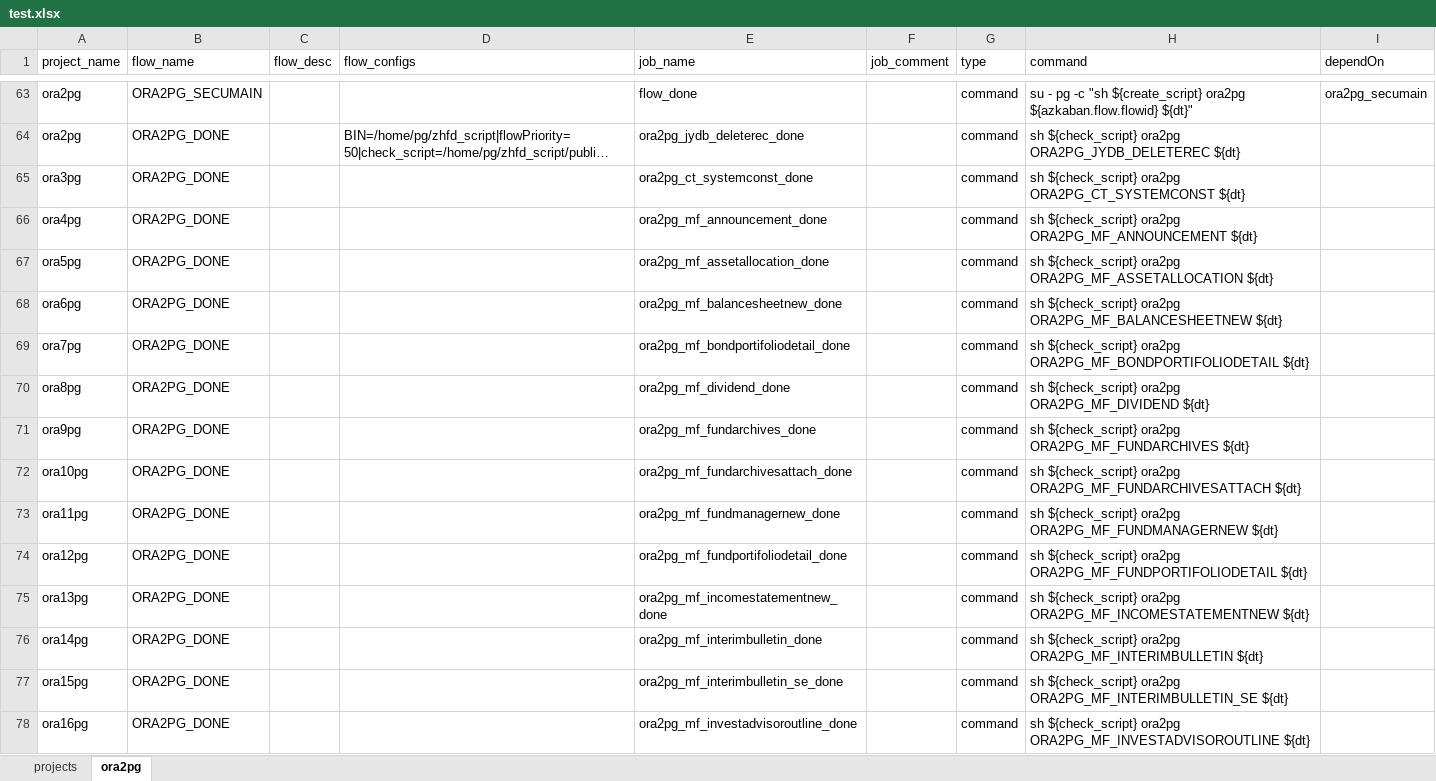
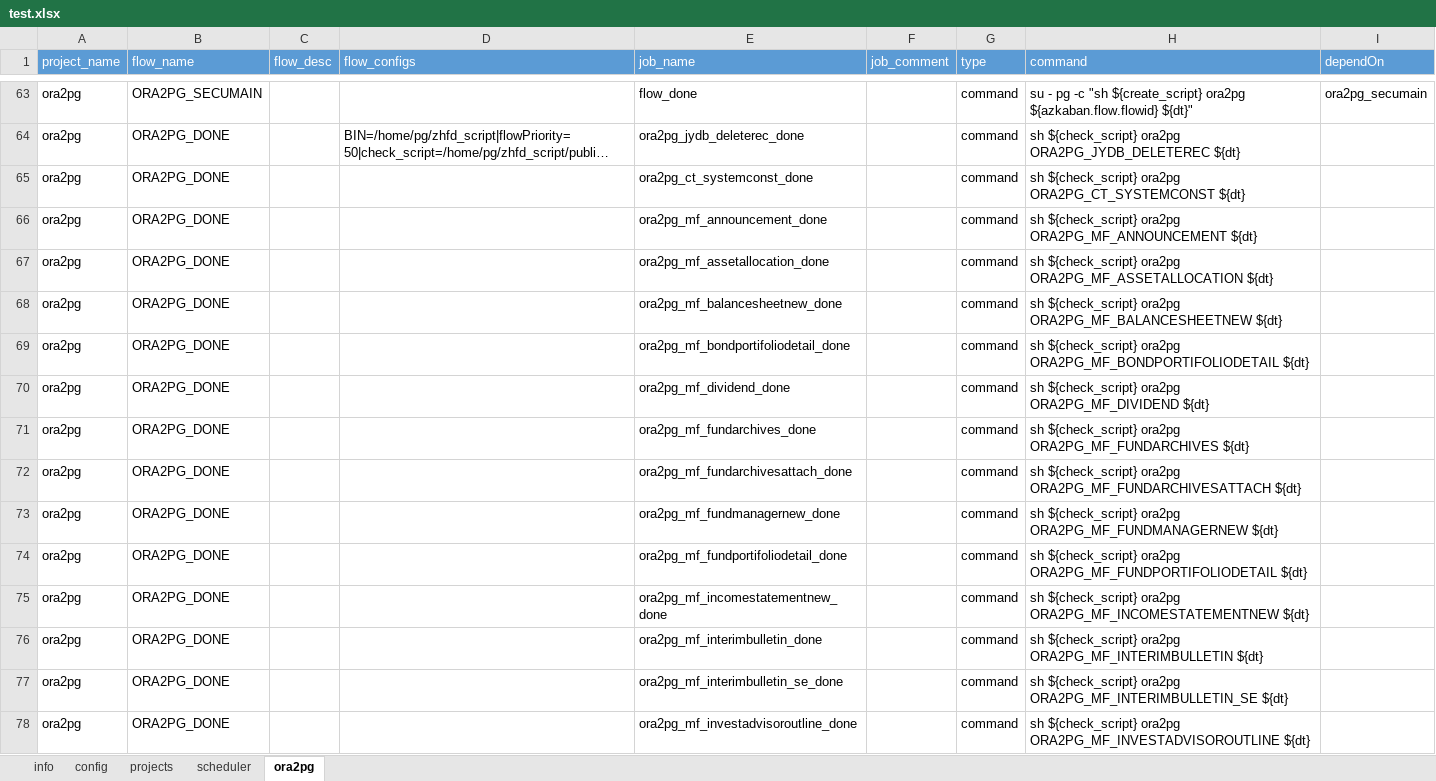
Before and after one commit to JingZhang-Cherish/azkaban_helper, an Excel workbook: test.xlsx, sheet ora2pg, drawn as a sheet; only a part is shown, gaps mark what is left out; long unchanged cells end in …; values as stored, in another font and other column widths than the file's, no borders; the diff covers the shown part only; the diff names each change by its address in the sheet, - before the commit and + after, or states it on an @@ line.

```diff
--- a/test.xlsx (sheet ora2pg)
+++ b/test.xlsx (sheet ora2pg)
+sheet tab: info
+sheet tab: config
+sheet tab: scheduler
@@ A1:I1 fill: none → #5B9BD5, text colour: black → #FFFFFF @@
-A65 (project_name): ora3pg
+A65 (project_name): ora2pg
-A66 (project_name): ora4pg
+A66 (project_name): ora2pg
-A67 (project_name): ora5pg
+A67 (project_name): ora2pg
-A68 (project_name): ora6pg
+A68 (project_name): ora2pg
-A69 (project_name): ora7pg
+A69 (project_name): ora2pg
-A70 (project_name): ora8pg
+A70 (project_name): ora2pg
-A71 (project_name): ora9pg
+A71 (project_name): ora2pg
-A72 (project_name): ora10pg
+A72 (project_name): ora2pg
-A73 (project_name): ora11pg
+A73 (project_name): ora2pg
-A74 (project_name): ora12pg
+A74 (project_name): ora2pg
-A75 (project_name): ora13pg
+A75 (project_name): ora2pg
-A76 (project_name): ora14pg
+A76 (project_name): ora2pg
-A77 (project_name): ora15pg
+A77 (project_name): ora2pg
-A78 (project_name): ora16pg
+A78 (project_name): ora2pg
```
Also changed, not shown: 16 edited cells elsewhere in this sheet, sheet projects, 4 other files.
